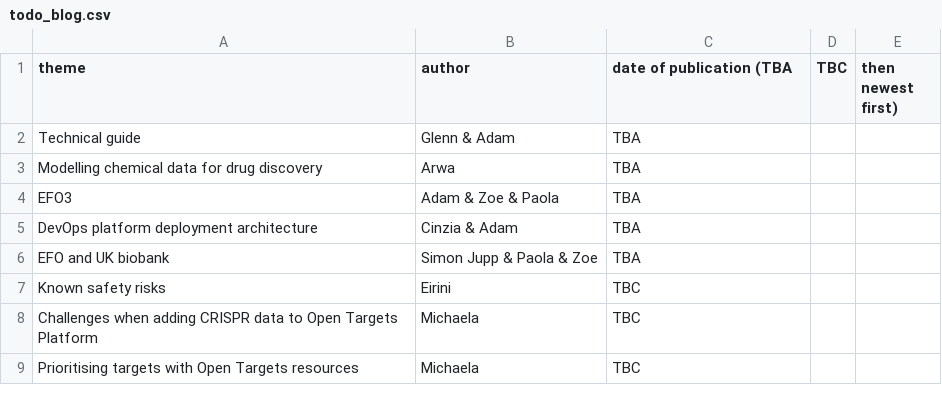
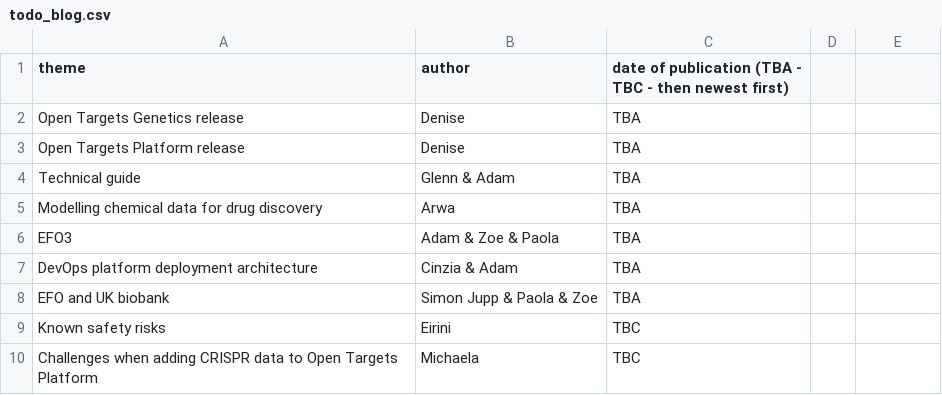
Before and after one commit to emcdonagh-OT/outreach, a CSV file: todo_blog.csv, drawn as a sheet; only a part is shown; the shorter side is filled out with more unchanged rows.

Commit message:
Update todo_blog.csv

```diff
--- a/todo_blog.csv
+++ b/todo_blog.csv
@@ -1,2 +1,4 @@
-theme,author,date of publication (TBA, TBC, then newest first),
+theme,author,date of publication (TBA - TBC - then newest first),
+Open Targets Genetics release, Denise, TBA
+Open Targets Platform release, Denise, TBA
 Technical guide, Glenn & Adam,TBA
```
